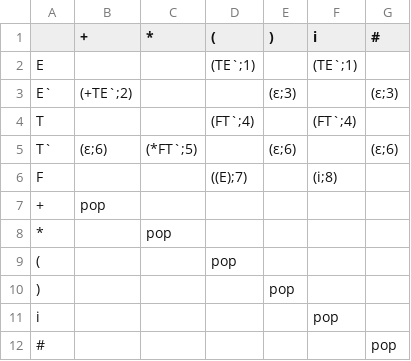
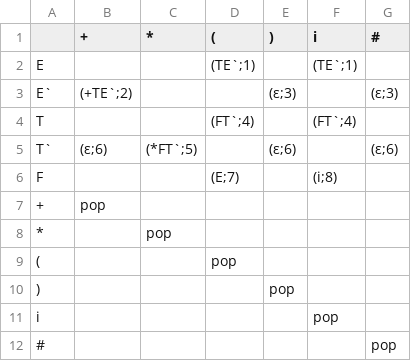
Before and after one commit to Ahelsamahy/CompilersAutometa, a CSV file: ruleSet.csv, drawn as a sheet.

```diff
--- a/ruleSet.csv
+++ b/ruleSet.csv
@@ -5,3 +5,3 @@ T,,,(FT`;4),,(FT`;4),
 T`,(ε;6),(*FT`;5),,(ε;6),,(ε;6)
-F,,,((E);7),,(i;8),
+F,,,(E;7),,(i;8),
 +,pop,,,,,
```
Also changed, not shown: 5 other files.
